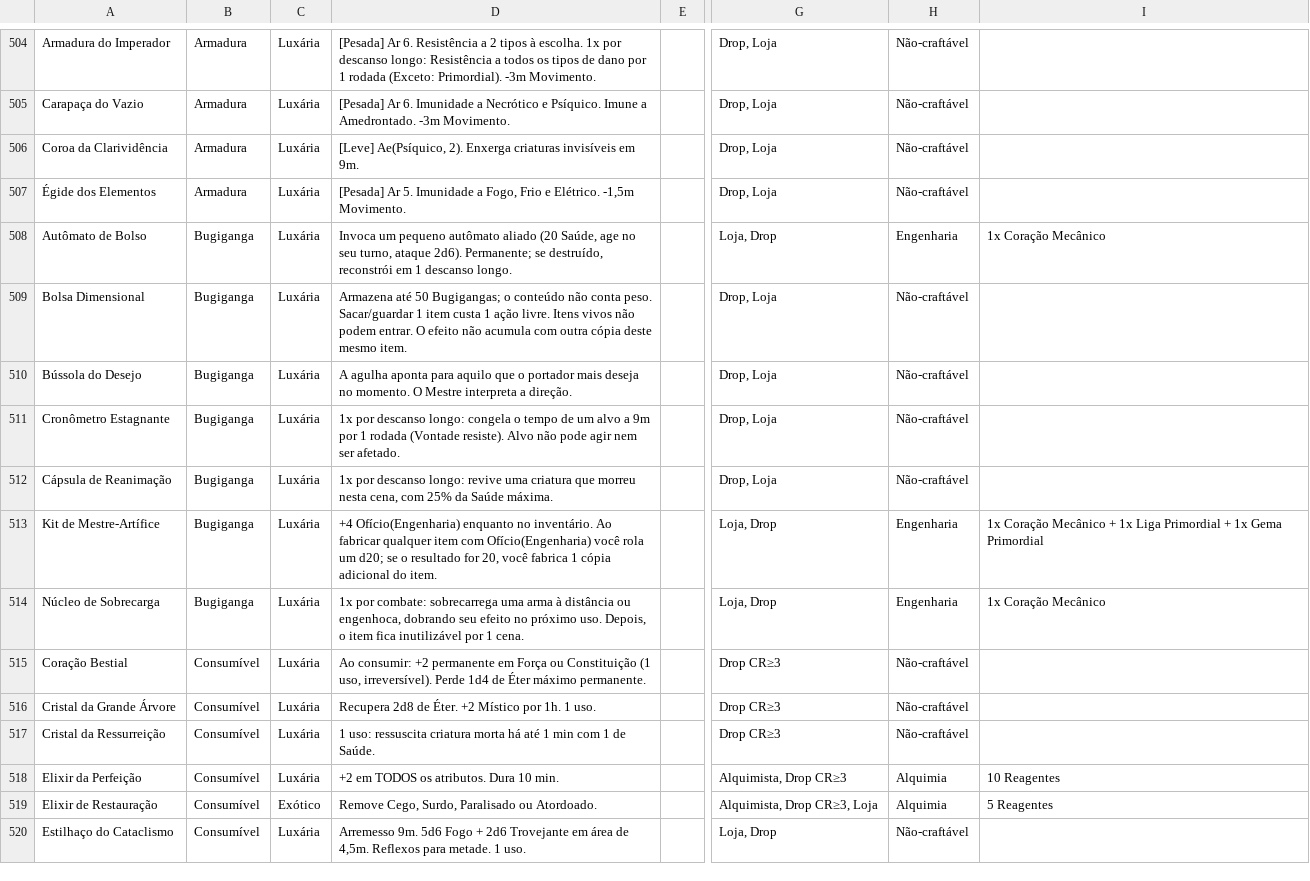
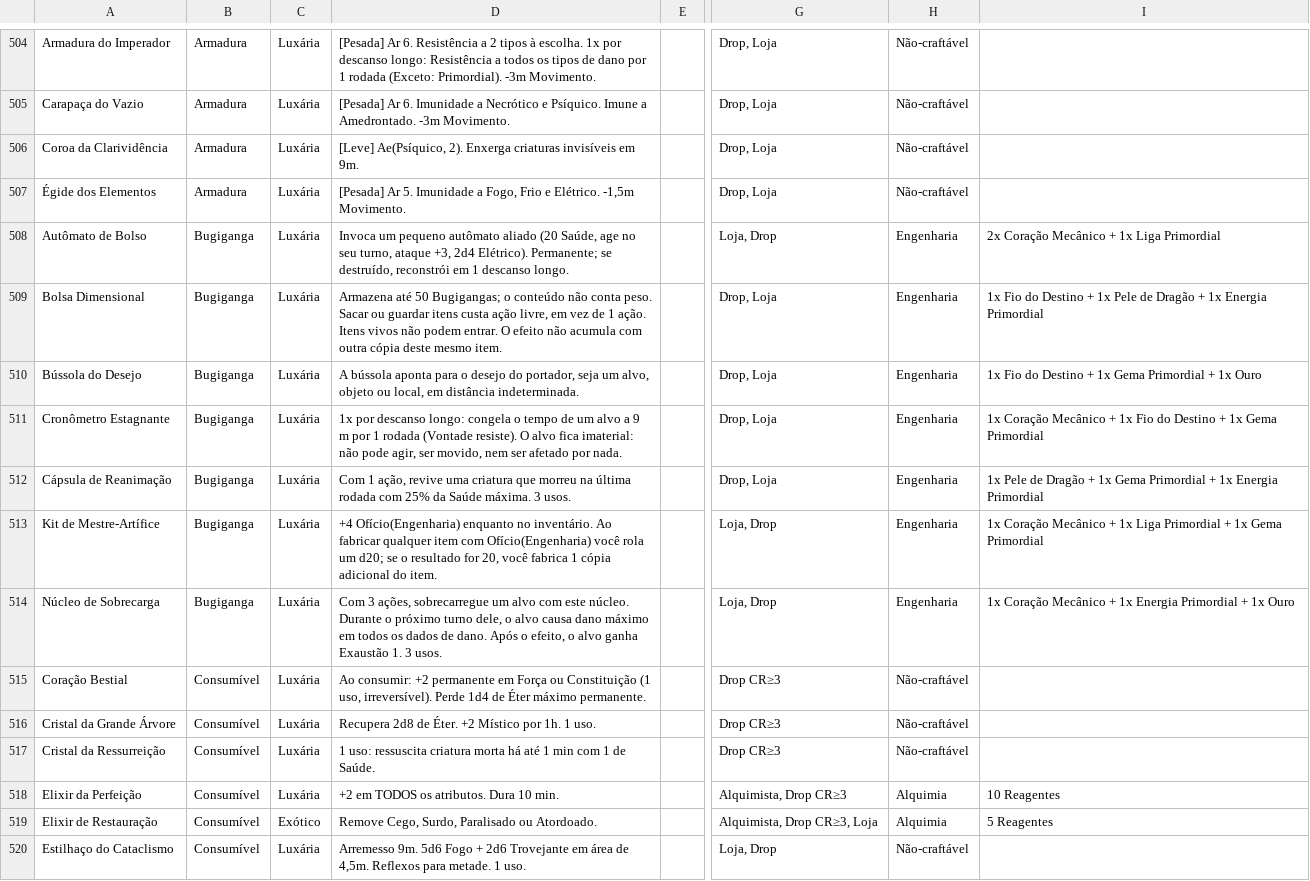
Before and after one commit to vitralxx/Khalkaria_Html, a CSV file: .claude/skills/khalkaria-balance/references/bazar-v26.csv, drawn as a sheet; only a part is shown, gaps mark what is left out; the diff names each change by its address in the sheet, - before the commit and + after, or states it on an @@ line.

```diff
--- a/.claude/skills/khalkaria-balance/references/bazar-v26.csv
+++ b/.claude/skills/khalkaria-balance/references/bazar-v26.csv
-D508: …turno, ataque 2d6). Permanente; se…
+D508: …turno, ataque +3, 2d4 Elétrico). Permanente; se…
-I508: 1x Coração Mecânico
+I508: 2x Coração Mecânico + 1x Liga Primordial
-D509: …conta peso. Sacar/guardar 1 item custa 1 ação livre. Itens vivos…
+D509: …conta peso. Sacar ou guardar itens custa ação livre, em vez de 1 ação. Itens vivos…
-H509:H512: Não-craftável
+H509:H512: Engenharia
-I509: (empty)
+I509: 1x Fio do Destino + 1x Pele de Dragão + 1x Energia Primordial
-D510: A agulha aponta para aquilo que o portador mais deseja no momento. O Mestre interpreta a direção.
+D510: A bússola aponta para o desejo do portador, seja um alvo, objeto ou local, em distância indeterminada.
-I510: (empty)
+I510: 1x Fio do Destino + 1x Gema Primordial + 1x Ouro
-D511: …alvo a 9m por 1 rodada (Vontade resiste). Alvo não pode agir nem ser afetado.
+D511: …alvo a 9 m por 1 rodada (Vontade resiste). O alvo fica imaterial: não pode agir, ser movido, nem ser afetado por nada.
-I511: (empty)
+I511: 1x Coração Mecânico + 1x Fio do Destino + 1x Gema Primordial
-D512: 1x por descanso longo: revive uma criatura que morreu nesta cena, com 25% da Saúde máxima.
+D512: Com 1 ação, revive uma criatura que morreu na última rodada com 25% da Saúde máxima. 3 usos.
-I512: (empty)
+I512: 1x Pele de Dragão + 1x Gema Primordial + 1x Energia Primordial
-D514: 1x por combate: sobrecarrega uma arma à distância ou engenhoca, dobrando seu efeito no próximo uso. Depois, o item fica inutilizável por 1 cena.
+D514: Com 3 ações, sobrecarregue um alvo com este núcleo. Durante o próximo turno dele, o alvo causa dano máximo em todos os dados de dano. Após o efeito, o alvo ganha Exaustão 1. 3 usos.
-I514: 1x Coração Mecânico
+I514: 1x Coração Mecânico + 1x Energia Primordial + 1x Ouro
```
Also changed, not shown: 1 other file.
